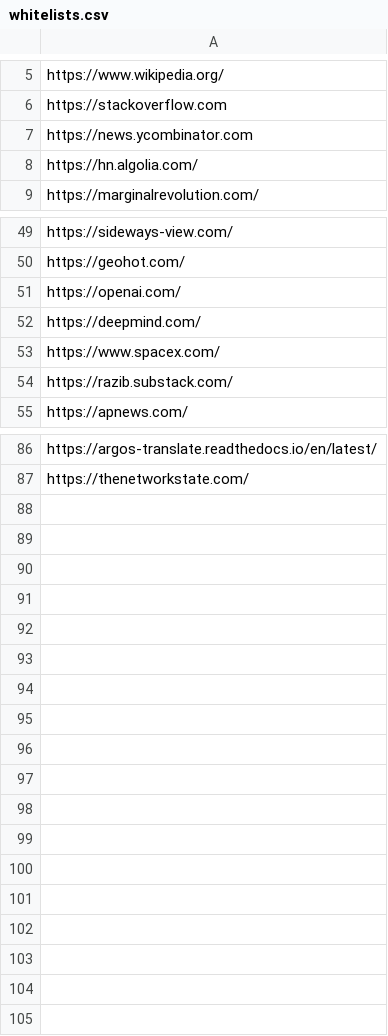
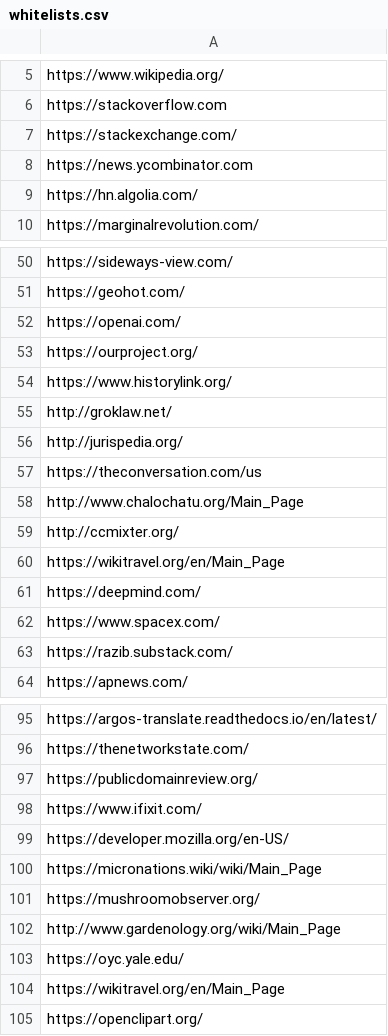
Before and after one commit to argosopentech/argos-search, a CSV file: whitelists.csv, drawn as a sheet; only a part is shown, gaps mark what is left out.

Commit message:
Add Creative Commons Licensed websites
- https://en.wikipedia.org/wiki/Category:Creative_Commons-licensed_websites

```diff
--- a/whitelists.csv
+++ b/whitelists.csv
@@ -6,2 +6,3 @@ https://www.wikipedia.org/
 https://stackoverflow.com
+https://stackexchange.com/
 https://news.ycombinator.com
@@ -51,2 +52,10 @@ https://geohot.com/
 https://openai.com/
+https://ourproject.org/
+https://www.historylink.org/
+http://groklaw.net/
+http://jurispedia.org/
+https://theconversation.com/us
+http://www.chalochatu.org/Main_Page
+http://ccmixter.org/
+https://wikitravel.org/en/Main_Page
 https://deepmind.com/
@@ -87 +96,10 @@ https://argos-translate.readthedocs.io/en/latest/
 https://thenetworkstate.com/
+https://publicdomainreview.org/
+https://www.ifixit.com/
+https://developer.mozilla.org/en-US/
+https://micronations.wiki/wiki/Main_Page
+https://mushroomobserver.org/
+http://www.gardenology.org/wiki/Main_Page
+https://oyc.yale.edu/
+https://wikitravel.org/en/Main_Page
+https://openclipart.org/
```
